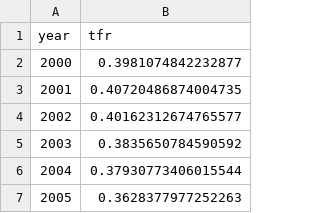
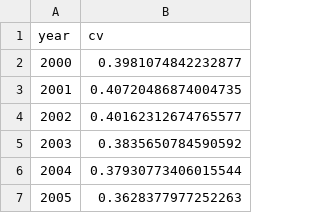
Before and after one commit to nayzaboev/Thesis, a CSV file: postsoviet-fertility-thesis/data/processed/cv_all.csv, drawn as a sheet; only a part is shown.

```diff
--- a/postsoviet-fertility-thesis/data/processed/cv_all.csv
+++ b/postsoviet-fertility-thesis/data/processed/cv_all.csv
@@ -1,2 +1,2 @@
-year,tfr
+year,cv
 2000,0.3981074842232877
```
Also changed, not shown: postsoviet-fertility-thesis/data/processed/peaks.csv, 12 other files.
